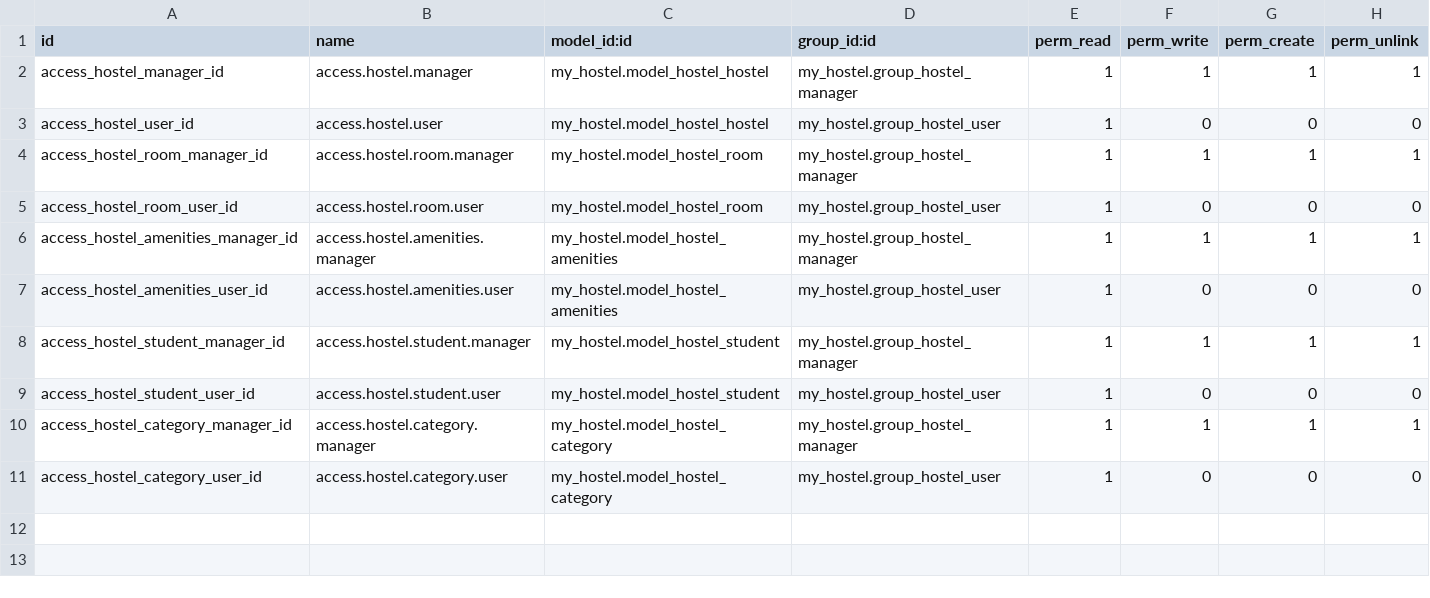
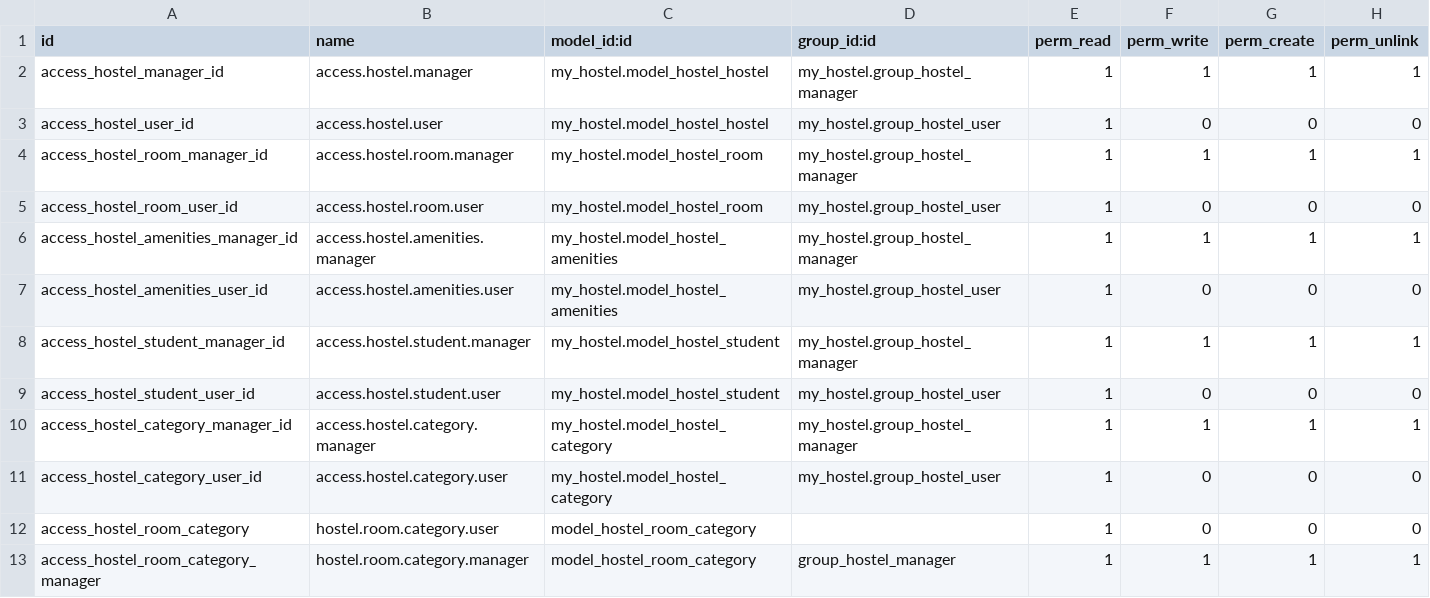
Before and after one commit to pxuanbach/odoo, a CSV file: local/my_hostel/security/ir.model.access.csv, drawn as a sheet.

```diff
--- a/local/my_hostel/security/ir.model.access.csv
+++ b/local/my_hostel/security/ir.model.access.csv
@@ -11 +11,3 @@ access_hostel_category_manager_id,access.hostel.category.manager,my_hostel.model
 access_hostel_category_user_id,access.hostel.category.user,my_hostel.model_hostel_category,my_hostel.group_hostel_user,1,0,0,0
+access_hostel_room_category,hostel.room.category.user,model_hostel_room_category,,1,0,0,0
+access_hostel_room_category_manager,hostel.room.category.manager,model_hostel_room_category,group_hostel_manager,1,1,1,1
```
Also changed, not shown: 7 other files.
